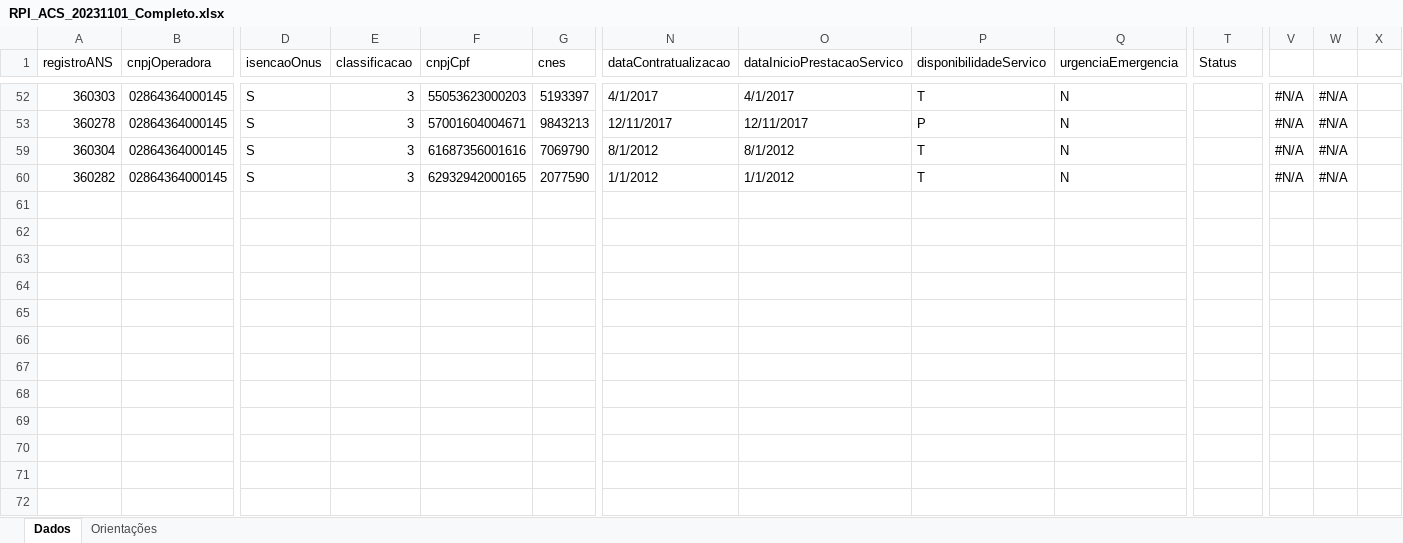
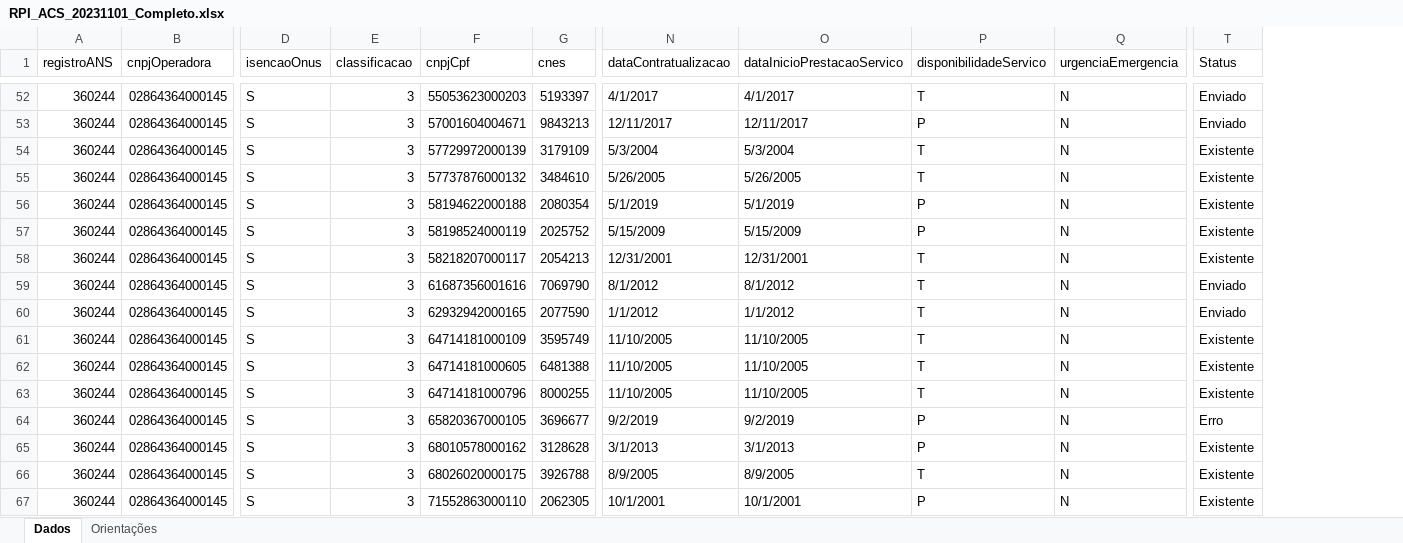
Before and after one commit to elcioreis/RegistroANS, an Excel workbook: Entrada/RPI/RPI_ACS_20231101_Completo.xlsx, sheet Dados, drawn as a sheet; only a part is shown, gaps mark what is left out; values as stored, in another font and other column widths than the file's, no cell formats; conditional formats not drawn; removed rows and columns are numbered as before the commit, all else as after; rows hold the shown columns only; the diff covers the shown part only; the diff names each change by its address in the sheet, - before the commit and + after, or states it on an @@ line.

```diff
--- a/Entrada/RPI/RPI_ACS_20231101_Completo.xlsx (sheet Dados)
+++ b/Entrada/RPI/RPI_ACS_20231101_Completo.xlsx (sheet Dados)
-column V, rows 52-60: all #N/A
-column W, rows 52-60: all #N/A
-column X, empty
-A52 (registroANS): 360303
+A52 (registroANS): 360244
-T52:T53 (Status): (empty)
+T52:T53 (Status): Enviado
-A53 (registroANS): 360278
+A53 (registroANS): 360244
+row 54: 360244 | 02864364000145 | S | 3 | 57729972000139 | 3179109 | 5/3/2004 | 5/3/2004 | T | N | Existente
+row 55: 360244 | 02864364000145 | S | 3 | 57737876000132 | 3484610 | 5/26/2005 | 5/26/2005 | T | N | Existente
+row 56: 360244 | 02864364000145 | S | 3 | 58194622000188 | 2080354 | 5/1/2019 | 5/1/2019 | P | N | Existente
+row 57: 360244 | 02864364000145 | S | 3 | 58198524000119 | 2025752 | 5/15/2009 | 5/15/2009 | P | N | Existente
+row 58: 360244 | 02864364000145 | S | 3 | 58218207000117 | 2054213 | 12/31/2001 | 12/31/2001 | T | N | Existente
-A59 (registroANS): 360304
+A59 (registroANS): 360244
-T59:T60 (Status): (empty)
+T59:T60 (Status): Enviado
-A60 (registroANS): 360282
+A60 (registroANS): 360244
+row 61: 360244 | 02864364000145 | S | 3 | 64714181000109 | 3595749 | 11/10/2005 | 11/10/2005 | T | N | Existente
+row 62: 360244 | 02864364000145 | S | 3 | 64714181000605 | 6481388 | 11/10/2005 | 11/10/2005 | T | N | Existente
+row 63: 360244 | 02864364000145 | S | 3 | 64714181000796 | 8000255 | 11/10/2005 | 11/10/2005 | T | N | Existente
+row 64: 360244 | 02864364000145 | S | 3 | 65820367000105 | 3696677 | 9/2/2019 | 9/2/2019 | P | N | Erro
+row 65: 360244 | 02864364000145 | S | 3 | 68010578000162 | 3128628 | 3/1/2013 | 3/1/2013 | P | N | Existente
+row 66: 360244 | 02864364000145 | S | 3 | 68026020000175 | 3926788 | 8/9/2005 | 8/9/2005 | T | N | Existente
+row 67: 360244 | 02864364000145 | S | 3 | 71552863000110 | 2062305 | 10/1/2001 | 10/1/2001 | P | N | Existente
```
Also changed, not shown: 20 added rows and 60 edited cells elsewhere in this sheet, cell formats, hidden cells, 4 other files.
